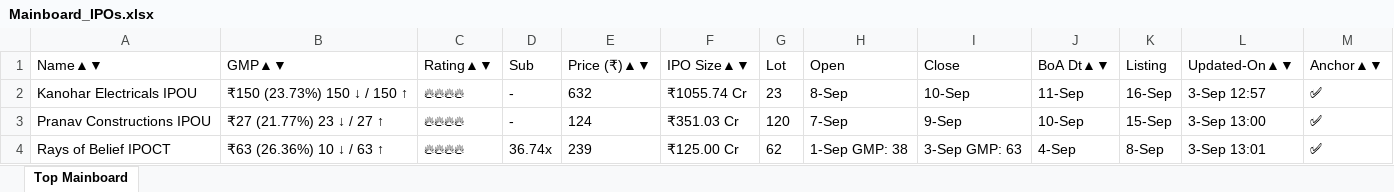
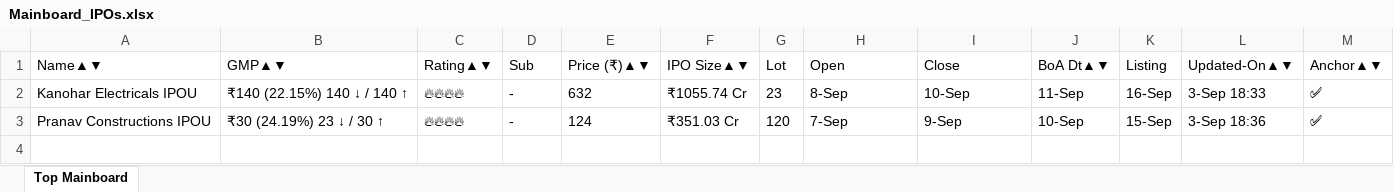
Before and after one commit to ayushpdkushwaha1/ipo-gmp-bot, an Excel workbook: files/Mainboard_IPOs.xlsx, sheet Top Mainboard, drawn as a sheet; values as stored, in another font and other column widths than the file's, no borders; the diff names each change by its address in the sheet, - before the commit and + after, or states it on an @@ line.

```diff
--- a/files/Mainboard_IPOs.xlsx (sheet Top Mainboard)
+++ b/files/Mainboard_IPOs.xlsx (sheet Top Mainboard)
-B2 (GMP▲▼): ₹150 (23.73%) 150 ↓ / 150 ↑
+B2 (GMP▲▼): ₹140 (22.15%) 140 ↓ / 140 ↑
-L2 (Updated-On▲▼): 3-Sep 12:57
+L2 (Updated-On▲▼): 3-Sep 18:33
-B3 (GMP▲▼): ₹27 (21.77%) 23 ↓ / 27 ↑
+B3 (GMP▲▼): ₹30 (24.19%) 23 ↓ / 30 ↑
-L3 (Updated-On▲▼): 3-Sep 13:00
+L3 (Updated-On▲▼): 3-Sep 18:36
-row 4: Rays of Belief IPOCT | ₹63 (26.36%) 10 ↓ / 63 ↑ | 🔥🔥🔥🔥 | 36.74x | 239 | ₹125.00 Cr | 62 | 1-Sep GMP: 38 | 3-Sep GMP: 63 | 4-Sep | 8-Sep | 3-Sep 13:01 | ✅
```
Also changed, not shown: files/SME_IPOs.xlsx, files/gmp.xlsx, 2 other files.
